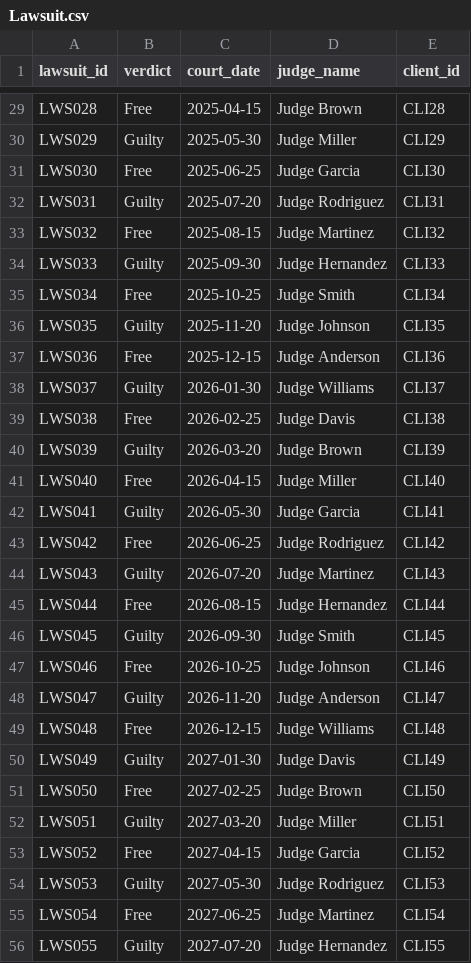
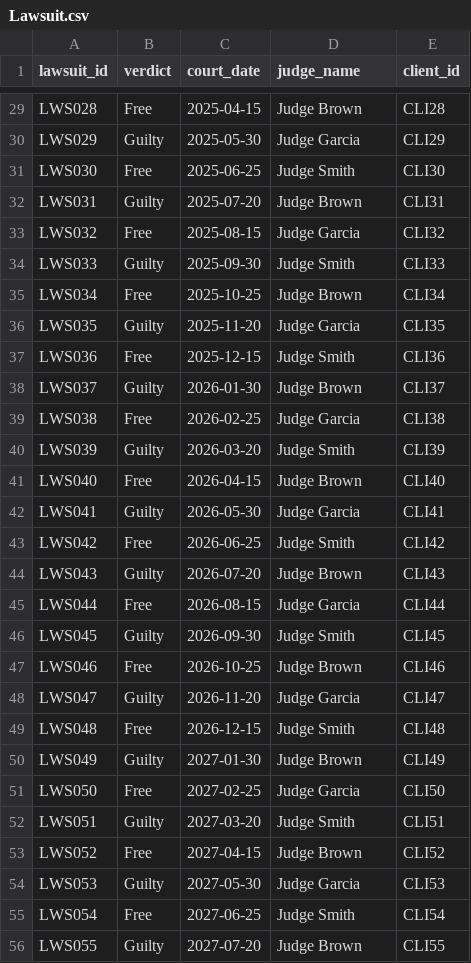
Before and after one commit to pyildizt/comp306-database-project, a CSV file: data/Lawsuit.csv, drawn as a sheet; only a part is shown, gaps mark what is left out; the diff covers the shown part only; the diff names each change by its address in the sheet, - before the commit and + after, or states it on an @@ line.

```diff
--- a/data/Lawsuit.csv
+++ b/data/Lawsuit.csv
-D30 (judge_name): Judge Miller
+D30 (judge_name): Judge Garcia
-D31 (judge_name): Judge Garcia
+D31 (judge_name): Judge Smith
-D32 (judge_name): Judge Rodriguez
+D32 (judge_name): Judge Brown
-D33 (judge_name): Judge Martinez
+D33 (judge_name): Judge Garcia
-D34 (judge_name): Judge Hernandez
+D34 (judge_name): Judge Smith
-D35 (judge_name): Judge Smith
+D35 (judge_name): Judge Brown
-D36 (judge_name): Judge Johnson
+D36 (judge_name): Judge Garcia
-D37 (judge_name): Judge Anderson
+D37 (judge_name): Judge Smith
-D38 (judge_name): Judge Williams
+D38 (judge_name): Judge Brown
-D39 (judge_name): Judge Davis
+D39 (judge_name): Judge Garcia
-D40 (judge_name): Judge Brown
+D40 (judge_name): Judge Smith
-D41 (judge_name): Judge Miller
+D41 (judge_name): Judge Brown
-D43 (judge_name): Judge Rodriguez
+D43 (judge_name): Judge Smith
-D44 (judge_name): Judge Martinez
+D44 (judge_name): Judge Brown
-D45 (judge_name): Judge Hernandez
+D45 (judge_name): Judge Garcia
-D47 (judge_name): Judge Johnson
+D47 (judge_name): Judge Brown
-D48 (judge_name): Judge Anderson
+D48 (judge_name): Judge Garcia
-D49 (judge_name): Judge Williams
+D49 (judge_name): Judge Smith
-D50 (judge_name): Judge Davis
+D50 (judge_name): Judge Brown
-D51 (judge_name): Judge Brown
+D51 (judge_name): Judge Garcia
-D52 (judge_name): Judge Miller
+D52 (judge_name): Judge Smith
-D53 (judge_name): Judge Garcia
+D53 (judge_name): Judge Brown
-D54 (judge_name): Judge Rodriguez
+D54 (judge_name): Judge Garcia
-D55 (judge_name): Judge Martinez
+D55 (judge_name): Judge Smith
-D56 (judge_name): Judge Hernandez
+D56 (judge_name): Judge Brown
```
Also changed, not shown: 30 edited cells elsewhere in this file, 1 other file.
